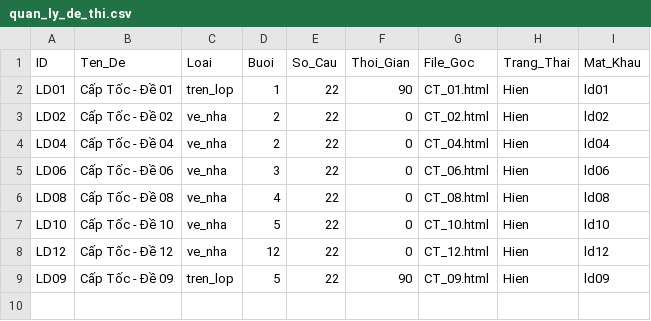
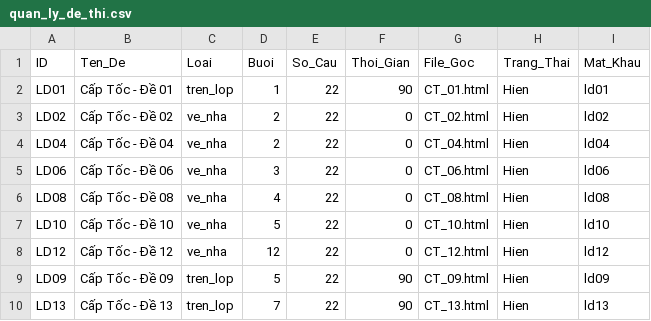
Before and after one commit to LopToanCaChep/captoc-2026, a CSV file: quan_ly_de_thi.csv, drawn as a sheet.

```diff
--- a/quan_ly_de_thi.csv
+++ b/quan_ly_de_thi.csv
@@ -9 +9,2 @@ LD12,Cấp Tốc - Đề 12,ve_nha,12,22,0,CT_12.html,Hien,ld12
 LD09,Cấp Tốc - Đề 09,tren_lop,5,22,90,CT_09.html,Hien,ld09
+LD13,Cấp Tốc - Đề 13,tren_lop,7,22,90,CT_13.html,Hien,ld13
```
Also changed, not shown: 5 other files.
